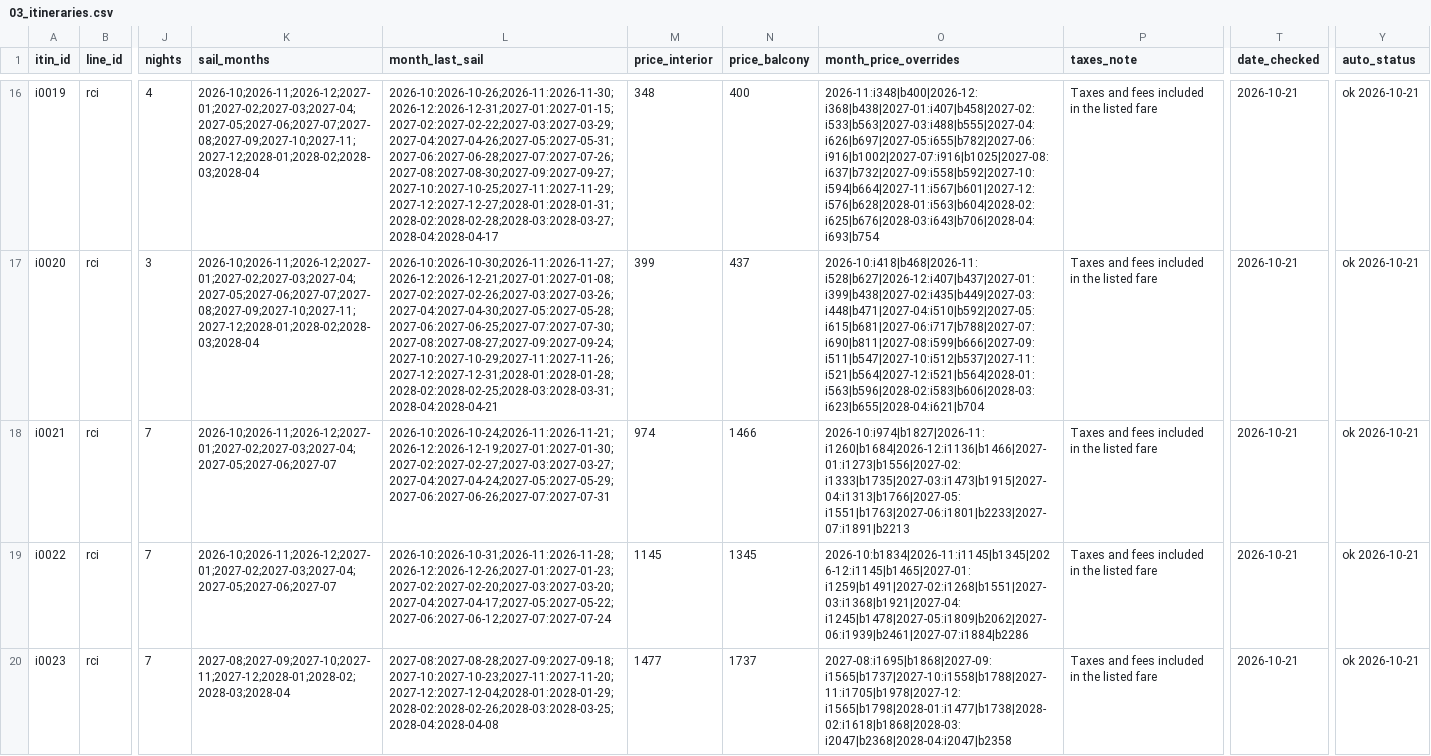
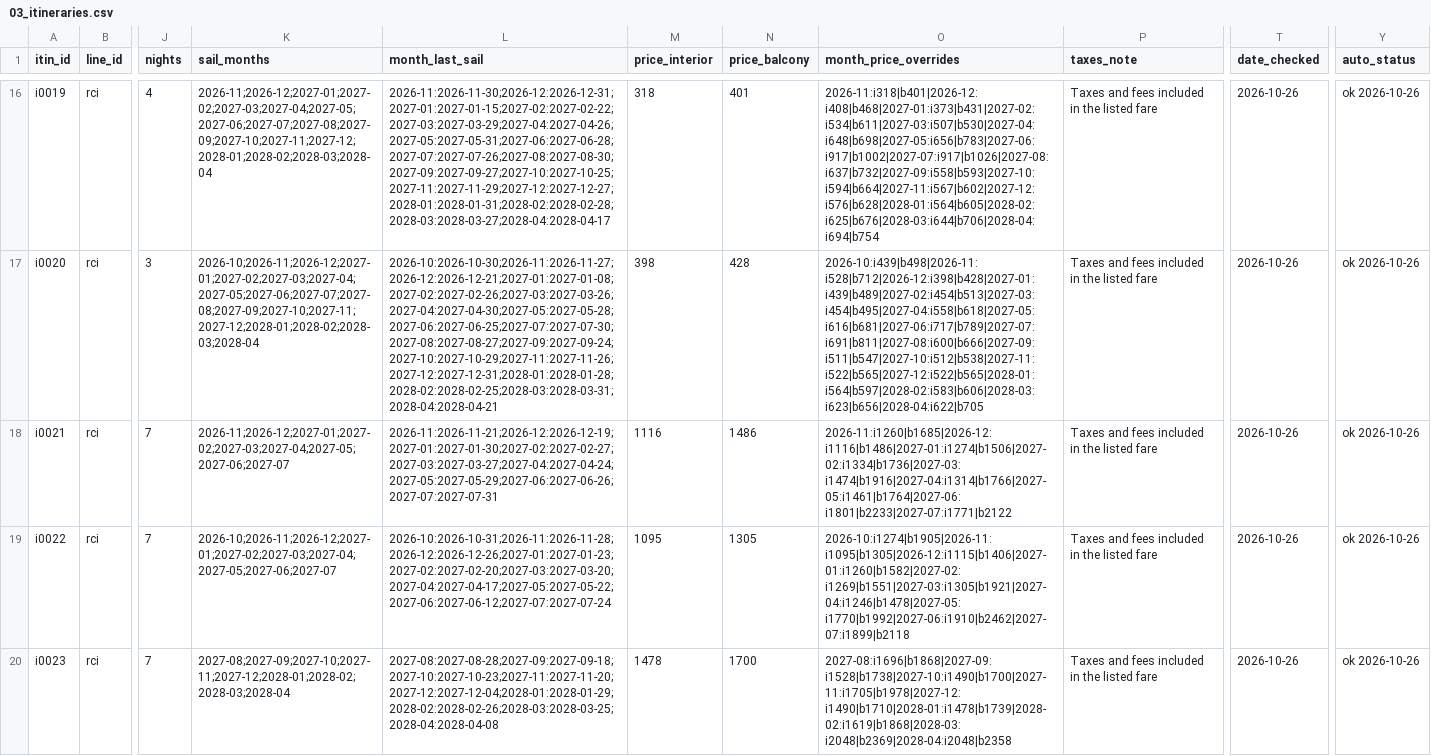
Before and after one commit to lpant29-cmyk/cruiselineadvisors, a CSV file: lp-system/data/03_itineraries.csv, drawn as a sheet; only a part is shown, gaps mark what is left out; the diff covers the shown part only; the diff names each change by its address in the sheet, - before the commit and + after, or states it on an @@ line.

```diff
--- a/lp-system/data/03_itineraries.csv
+++ b/lp-system/data/03_itineraries.csv
-K16 (sail_months): 2026-10;2026-11;2026-12;2027-01;2027-02;2027-03;2027-04;2027-05;2027-06;2027-07;2027-08;2027-09;2027-10;2027-11;2027-12;2028-01;2028-02;2028-03;2028-04
+K16 (sail_months): 2026-11;2026-12;2027-01;2027-02;2027-03;2027-04;2027-05;2027-06;2027-07;2027-08;2027-09;2027-10;2027-11;2027-12;2028-01;2028-02;2028-03;2028-04
-L16 (month_last_sail): 2026-10:2026-10-26;2026-11:2026-11-30;2026-12:2026-12-31;2027-01:2027-01-15;2027-02:2027-02-22;2027-03:2027-03-29;2027-04:2027-04-26;2027-05:2027-05-31;2027-06:2027-06-28;2027-07:2027-07-26;2027-08:2027-08-30;2027-09:2027-09-27;2027-10:2027-10-25;2027-11:2027-11-29;2027-12:2027-12-27;2028-01:2028-01-31;2028-02:2028-02-28;2028-03:2028-03-27;2028-04:2028-04-17
+L16 (month_last_sail): 2026-11:2026-11-30;2026-12:2026-12-31;2027-01:2027-01-15;2027-02:2027-02-22;2027-03:2027-03-29;2027-04:2027-04-26;2027-05:2027-05-31;2027-06:2027-06-28;2027-07:2027-07-26;2027-08:2027-08-30;2027-09:2027-09-27;2027-10:2027-10-25;2027-11:2027-11-29;2027-12:2027-12-27;2028-01:2028-01-31;2028-02:2028-02-28;2028-03:2028-03-27;2028-04:2028-04-17
-M16 (price_interior): 348
+M16 (price_interior): 318
-N16 (price_balcony): 400
+N16 (price_balcony): 401
-O16 (month_price_overrides): 2026-11:i348|b400|2026-12:i368|b438|2027-01:i407|b458|2027-02:i533|b563|2027-03:i488|b555|2027-04:i626|b697|2027-05:i655|b782|2027-06:i916|b1002|2027-07:i916|b1025|2027-08:i637|b732|2027-09:i558|b592|2027-10:i594|b664|2027-11:i567|b601|2027-12:i576|b628|2028-01:i563|b604|2028-02:i625|b676|2028-03:i643|b706|2028-04:i693|b754
+O16 (month_price_overrides): 2026-11:i318|b401|2026-12:i408|b468|2027-01:i373|b431|2027-02:i534|b611|2027-03:i507|b530|2027-04:i648|b698|2027-05:i656|b783|2027-06:i917|b1002|2027-07:i917|b1026|2027-08:i637|b732|2027-09:i558|b593|2027-10:i594|b664|2027-11:i567|b602|2027-12:i576|b628|2028-01:i564|b605|2028-02:i625|b676|2028-03:i644|b706|2028-04:i694|b754
-T16:T20 (date_checked): 2026-10-21
+T16:T20 (date_checked): 2026-10-26
-Y16:Y20 (auto_status): ok 2026-10-21
+Y16:Y20 (auto_status): ok 2026-10-26
-M17 (price_interior): 399
+M17 (price_interior): 398
-N17 (price_balcony): 437
+N17 (price_balcony): 428
-O17 (month_price_overrides): 2026-10:i418|b468|2026-11:i528|b627|2026-12:i407|b437|2027-01:i399|b438|2027-02:i435|b449|2027-03:i448|b471|2027-04:i510|b592|2027-05:i615|b681|2027-06:i717|b788|2027-07:i690|b811|2027-08:i599|b666|2027-09:i511|b547|2027-10:i512|b537|2027-11:i521|b564|2027-12:i521|b564|2028-01:i563|b596|2028-02:i583|b606|2028-03:i623|b655|2028-04:i621|b704
+O17 (month_price_overrides): 2026-10:i439|b498|2026-11:i528|b712|2026-12:i398|b428|2027-01:i439|b489|2027-02:i454|b513|2027-03:i454|b495|2027-04:i558|b618|2027-05:i616|b681|2027-06:i717|b789|2027-07:i691|b811|2027-08:i600|b666|2027-09:i511|b547|2027-10:i512|b538|2027-11:i522|b565|2027-12:i522|b565|2028-01:i564|b597|2028-02:i583|b606|2028-03:i623|b656|2028-04:i622|b705
-K18 (sail_months): 2026-10;2026-11;2026-12;2027-01;2027-02;2027-03;2027-04;2027-05;2027-06;2027-07
+K18 (sail_months): 2026-11;2026-12;2027-01;2027-02;2027-03;2027-04;2027-05;2027-06;2027-07
-L18 (month_last_sail): 2026-10:2026-10-24;2026-11:2026-11-21;2026-12:2026-12-19;2027-01:2027-01-30;2027-02:2027-02-27;2027-03:2027-03-27;2027-04:2027-04-24;2027-05:2027-05-29;2027-06:2027-06-26;2027-07:2027-07-31
+L18 (month_last_sail): 2026-11:2026-11-21;2026-12:2026-12-19;2027-01:2027-01-30;2027-02:2027-02-27;2027-03:2027-03-27;2027-04:2027-04-24;2027-05:2027-05-29;2027-06:2027-06-26;2027-07:2027-07-31
-M18 (price_interior): 974
+M18 (price_interior): 1116
-N18 (price_balcony): 1466
+N18 (price_balcony): 1486
-O18 (month_price_overrides): 2026-10:i974|b1827|2026-11:i1260|b1684|2026-12:i1136|b1466|2027-01:i1273|b1556|2027-02:i1333|b1735|2027-03:i1473|b1915|2027-04:i1313|b1766|2027-05:i1551|b1763|2027-06:i1801|b2233|2027-07:i1891|b2213
+O18 (month_price_overrides): 2026-11:i1260|b1685|2026-12:i1116|b1486|2027-01:i1274|b1506|2027-02:i1334|b1736|2027-03:i1474|b1916|2027-04:i1314|b1766|2027-05:i1461|b1764|2027-06:i1801|b2233|2027-07:i1771|b2122
-M19 (price_interior): 1145
+M19 (price_interior): 1095
-N19 (price_balcony): 1345
+N19 (price_balcony): 1305
-O19 (month_price_overrides): 2026-10:b1834|2026-11:i1145|b1345|2026-12:i1145|b1465|2027-01:i1259|b1491|2027-02:i1268|b1551|2027-03:i1368|b1921|2027-04:i1245|b1478|2027-05:i1809|b2062|2027-06:i1939|b2461|2027-07:i1884|b2286
+O19 (month_price_overrides): 2026-10:i1274|b1905|2026-11:i1095|b1305|2026-12:i1115|b1406|2027-01:i1260|b1582|2027-02:i1269|b1551|2027-03:i1305|b1921|2027-04:i1246|b1478|2027-05:i1770|b1992|2027-06:i1910|b2462|2027-07:i1899|b2118
-M20 (price_interior): 1477
+M20 (price_interior): 1478
-N20 (price_balcony): 1737
+N20 (price_balcony): 1700
-O20 (month_price_overrides): 2027-08:i1695|b1868|2027-09:i1565|b1737|2027-10:i1558|b1788|2027-11:i1705|b1978|2027-12:i1565|b1798|2028-01:i1477|b1738|2028-02:i1618|b1868|2028-03:i2047|b2368|2028-04:i2047|b2358
+O20 (month_price_overrides): 2027-08:i1696|b1868|2027-09:i1528|b1738|2027-10:i1490|b1700|2027-11:i1705|b1978|2027-12:i1490|b1710|2028-01:i1478|b1739|2028-02:i1619|b1868|2028-03:i2048|b2369|2028-04:i2048|b2358
```
Also changed, not shown: 134 edited cells elsewhere in this file, 38 other files.
